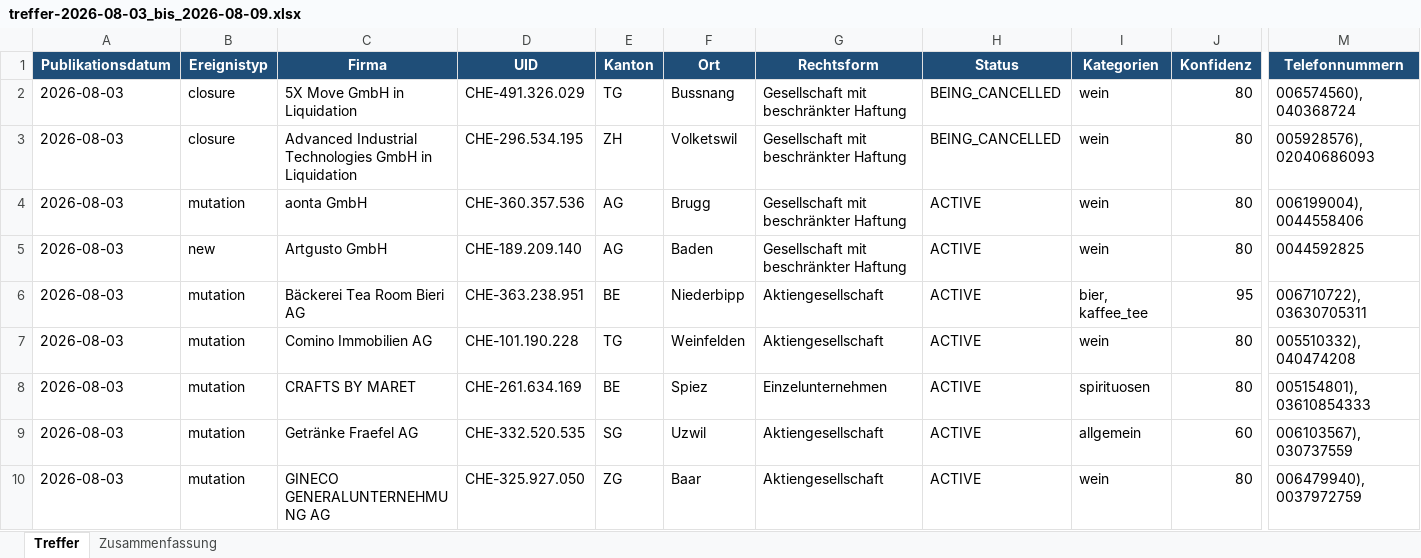
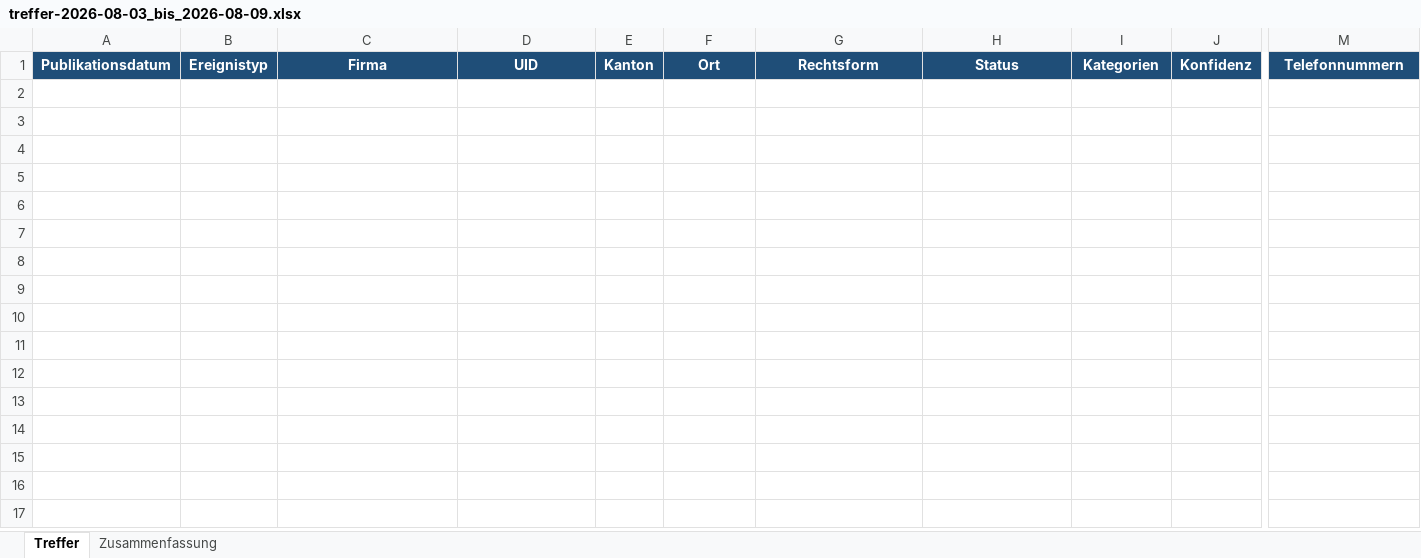
Before and after one commit to SchererBuehler/Getraenke-Handelsregister, an Excel workbook: exports/treffer-2026-08-03_bis_2026-08-09.xlsx, sheet Treffer, drawn as a sheet; only a part is shown, gaps mark what is left out; values as stored, in another font and other column widths than the file's, no borders; table styles not drawn; rows hold the shown columns only; the diff covers the shown part only; the diff names each change by its address in the sheet, - before the commit and + after, or states it on an @@ line.

```diff
--- a/exports/treffer-2026-08-03_bis_2026-08-09.xlsx (sheet Treffer)
+++ b/exports/treffer-2026-08-03_bis_2026-08-09.xlsx (sheet Treffer)
-row 2: 2026-08-03 | closure | 5X Move GmbH in Liquidation | CHE-491.326.029 | TG | Bussnang | Gesellschaft mit beschränkter Haftung | BEING_CANCELLED | wein | 80 | 006574560), 040368724
-row 3: 2026-08-03 | closure | Advanced Industrial Technologies GmbH in Liquidation | CHE-296.534.195 | ZH | Volketswil | Gesellschaft mit beschränkter Haftung | BEING_CANCELLED | wein | 80 | 005928576), 02040686093
-row 4: 2026-08-03 | mutation | aonta GmbH | CHE-360.357.536 | AG | Brugg | Gesellschaft mit beschränkter Haftung | ACTIVE | wein | 80 | 006199004), 0044558406
-row 5: 2026-08-03 | new | Artgusto GmbH | CHE-189.209.140 | AG | Baden | Gesellschaft mit beschränkter Haftung | ACTIVE | wein | 80 | 0044592825
-row 6: 2026-08-03 | mutation | Bäckerei Tea Room Bieri AG | CHE-363.238.951 | BE | Niederbipp | Aktiengesellschaft | ACTIVE | bier, kaffee_tee | 95 | 006710722), 03630705311
-row 7: 2026-08-03 | mutation | Comino Immobilien AG | CHE-101.190.228 | TG | Weinfelden | Aktiengesellschaft | ACTIVE | wein | 80 | 005510332), 040474208
-row 8: 2026-08-03 | mutation | CRAFTS BY MARET | CHE-261.634.169 | BE | Spiez | Einzelunternehmen | ACTIVE | spirituosen | 80 | 005154801), 03610854333
-row 9: 2026-08-03 | mutation | Getränke Fraefel AG | CHE-332.520.535 | SG | Uzwil | Aktiengesellschaft | ACTIVE | allgemein | 60 | 006103567), 030737559
-row 10: 2026-08-03 | mutation | GINECO GENERALUNTERNEHMUNG AG | CHE-325.927.050 | ZG | Baar | Aktiengesellschaft | ACTIVE | wein | 80 | 006479940), 0037972759
```
Also changed, not shown: 78 removed rows elsewhere in this sheet, sheet Zusammenfassung, 5 other files.
